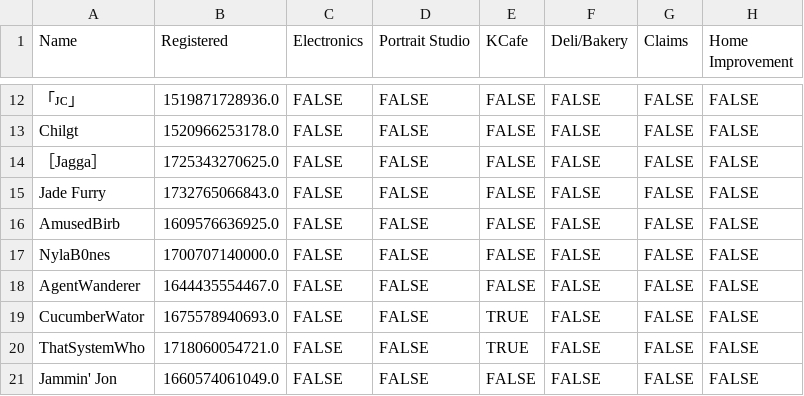
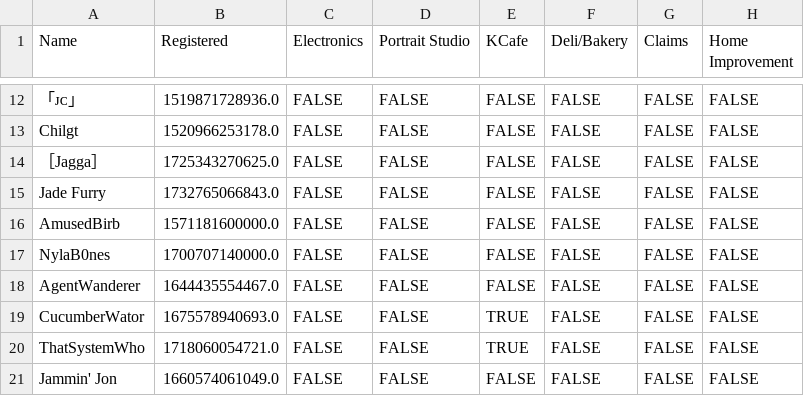
Before and after one commit to VRC-Kmart/aisle-6, a CSV file: clockboy/associates.csv, drawn as a sheet; only a part is shown, gaps mark what is left out; the diff names each change by its address in the sheet, - before the commit and + after, or states it on an @@ line.

```diff
--- a/clockboy/associates.csv
+++ b/clockboy/associates.csv
-B16 (Registered): 1609576636925.0
+B16 (Registered): 1571181600000.0
```
Also changed, not shown: 2 other files.
